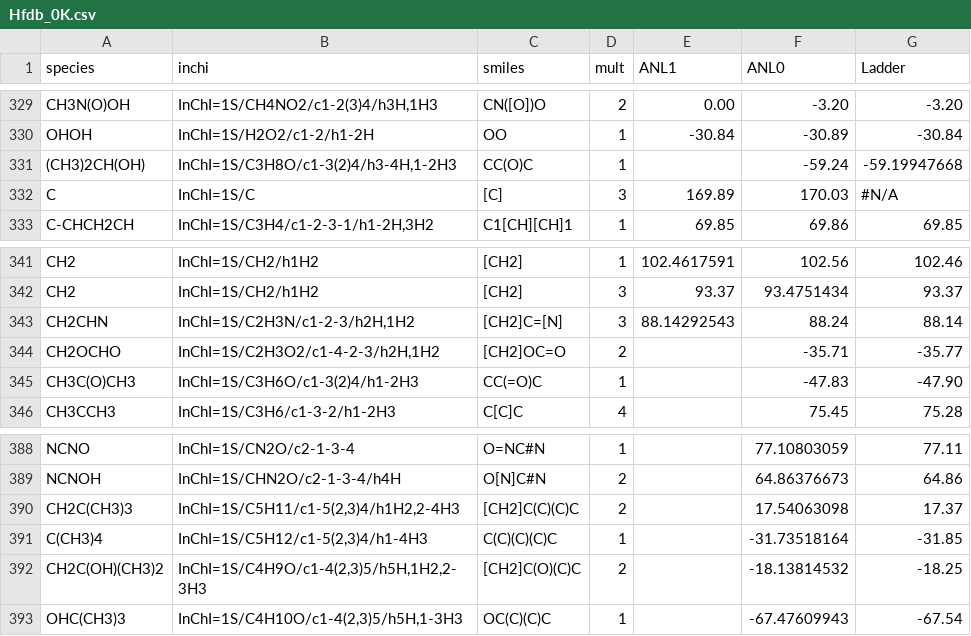
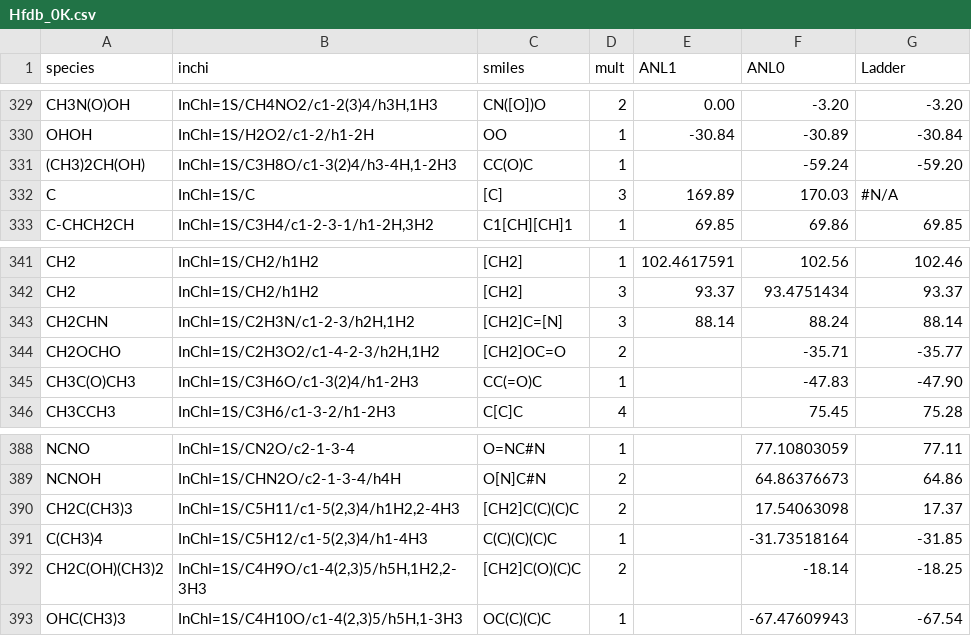
Before and after one commit to Auto-Mech/mechdriver, a CSV file: mechroutines/pf/thermo/Hfdb_0K.csv, drawn as a sheet; only a part is shown, gaps mark what is left out.

Commit message:
atoz, scan fa, and thermo database fixes

```diff
--- a/mechroutines/pf/thermo/Hfdb_0K.csv
+++ b/mechroutines/pf/thermo/Hfdb_0K.csv
@@ -330,3 +330,3 @@ CH3N(O)OH,"InChI=1S/CH4NO2/c1-2(3)4/h3H,1H3",CN([O])O,2,0.00,-3.20,-3.20
 OHOH,"InChI=1S/H2O2/c1-2/h1-2H",OO,1,-30.84,-30.89,-30.84
-(CH3)2CH(OH),"InChI=1S/C3H8O/c1-3(2)4/h3-4H,1-2H3",CC(O)C,1,,-59.24,-59.19947668
+(CH3)2CH(OH),"InChI=1S/C3H8O/c1-3(2)4/h3-4H,1-2H3",CC(O)C,1,,-59.24,-59.20
 C,"InChI=1S/C",[C],3,169.89,170.03,#N/A
@@ -342,3 +342,3 @@ CH2,"InChI=1S/CH2/h1H2",[CH2],1,102.4617591,102.56,102.46
 CH2,"InChI=1S/CH2/h1H2",[CH2],3,93.37,93.4751434,93.37
-CH2CHN,"InChI=1S/C2H3N/c1-2-3/h2H,1H2",[CH2]C=[N],3,88.14292543,88.24,88.14
+CH2CHN,"InChI=1S/C2H3N/c1-2-3/h2H,1H2",[CH2]C=[N],3,88.14,88.24,88.14
 CH2OCHO,"InChI=1S/C2H3O2/c1-4-2-3/h2H,1H2",[CH2]OC=O,2,,-35.71,-35.77
@@ -391,3 +391,3 @@ CH2C(CH3)3,"InChI=1S/C5H11/c1-5(2,3)4/h1H2,2-4H3",[CH2]C(C)(C)C,2,,17.54063098,1
 C(CH3)4,"InChI=1S/C5H12/c1-5(2,3)4/h1-4H3",C(C)(C)(C)C,1,,-31.73518164,-31.85
-CH2C(OH)(CH3)2,"InChI=1S/C4H9O/c1-4(2,3)5/h5H,1H2,2-3H3",[CH2]C(O)(C)C,2,,-18.13814532,-18.25
+CH2C(OH)(CH3)2,"InChI=1S/C4H9O/c1-4(2,3)5/h5H,1H2,2-3H3",[CH2]C(O)(C)C,2,,-18.14,-18.25
 OHC(CH3)3,"InChI=1S/C4H10O/c1-4(2,3)5/h5H,1-3H3",OC(C)(C)C,1,,-67.47609943,-67.54
```
Also changed, not shown: 3 other files.
